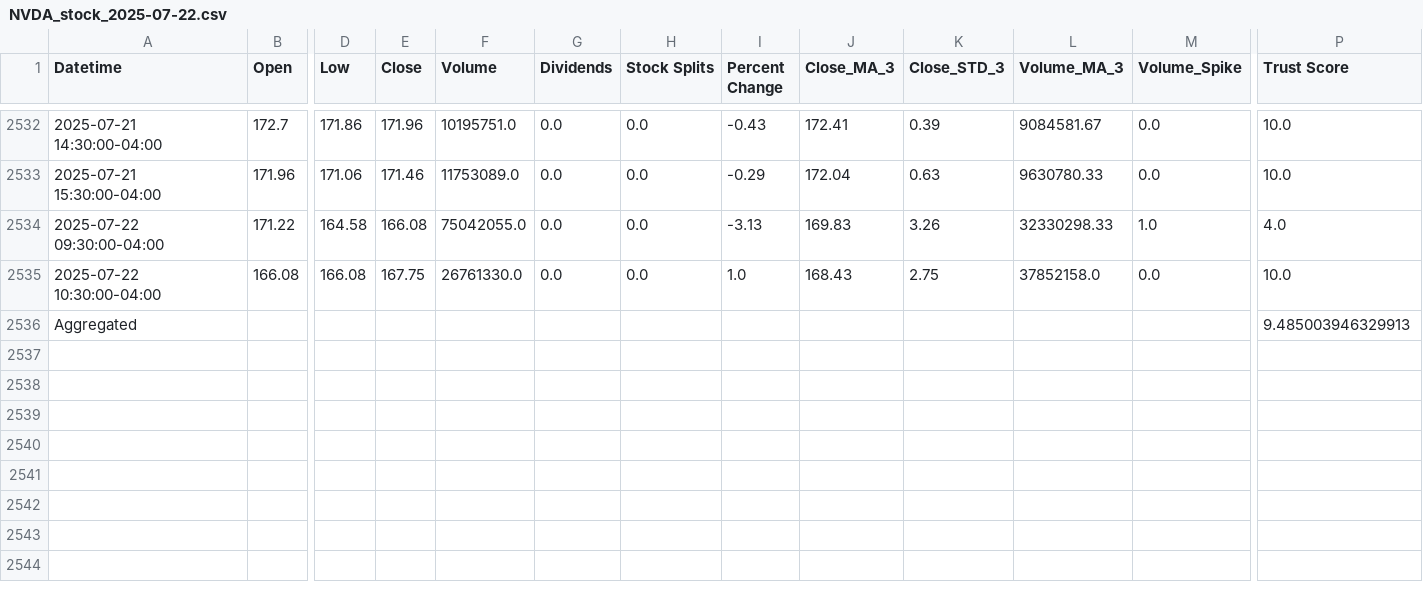
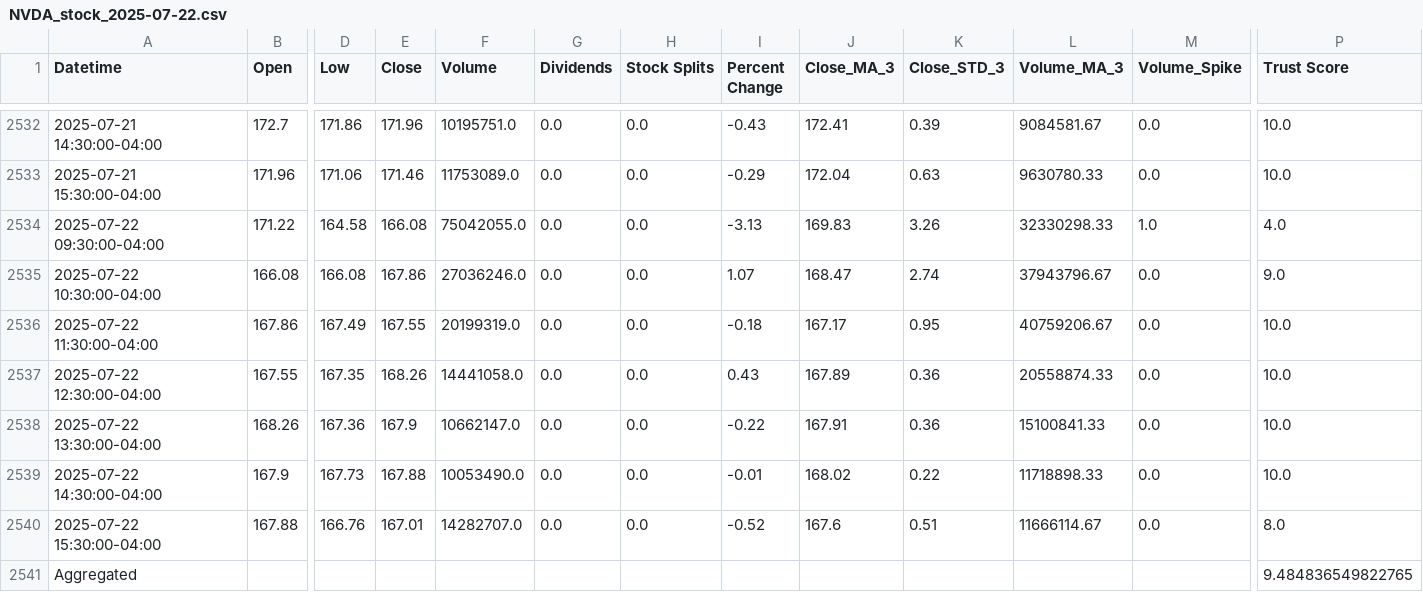
Before and after one commit to albertoomarino/AI-Agent-TPRM, a CSV file: monitoring/NVDA_stock_2025-07-22.csv, drawn as a sheet; only a part is shown, gaps mark what is left out; addresses are those after the commit; rows hold the shown columns only; the diff names each change by its address in the sheet, - before the commit and + after, or states it on an @@ line.

```diff
--- a/monitoring/NVDA_stock_2025-07-22.csv
+++ b/monitoring/NVDA_stock_2025-07-22.csv
-E2535 (Close): 167.75
+E2535 (Close): 167.86
-F2535 (Volume): 26761330.0
+F2535 (Volume): 27036246.0
-I2535 (Percent Change): 1.0
+I2535 (Percent Change): 1.07
-J2535 (Close_MA_3): 168.43
+J2535 (Close_MA_3): 168.47
-K2535 (Close_STD_3): 2.75
+K2535 (Close_STD_3): 2.74
-L2535 (Volume_MA_3): 37852158.0
+L2535 (Volume_MA_3): 37943796.67
-P2535 (Trust Score): 10.0
+P2535 (Trust Score): 9.0
+row 2536: 2025-07-22 11:30:00-04:00 | 167.86 | 167.49 | 167.55 | 20199319.0 | 0.0 | 0.0 | -0.18 | 167.17 | 0.95 | 40759206.67 | 0.0 | 10.0
+row 2537: 2025-07-22 12:30:00-04:00 | 167.55 | 167.35 | 168.26 | 14441058.0 | 0.0 | 0.0 | 0.43 | 167.89 | 0.36 | 20558874.33 | 0.0 | 10.0
+row 2538: 2025-07-22 13:30:00-04:00 | 168.26 | 167.36 | 167.9 | 10662147.0 | 0.0 | 0.0 | -0.22 | 167.91 | 0.36 | 15100841.33 | 0.0 | 10.0
+row 2539: 2025-07-22 14:30:00-04:00 | 167.9 | 167.73 | 167.88 | 10053490.0 | 0.0 | 0.0 | -0.01 | 168.02 | 0.22 | 11718898.33 | 0.0 | 10.0
+row 2540: 2025-07-22 15:30:00-04:00 | 167.88 | 166.76 | 167.01 | 14282707.0 | 0.0 | 0.0 | -0.52 | 167.6 | 0.51 | 11666114.67 | 0.0 | 8.0
-P2541 (Trust Score): 9.485003946329913
+P2541 (Trust Score): 9.484836549822765
```
Also changed, not shown: monitoring/GOOG_stock_2025-07-22.csv, monitoring/IBM_stock_2025-07-22.csv, 11 other files.
